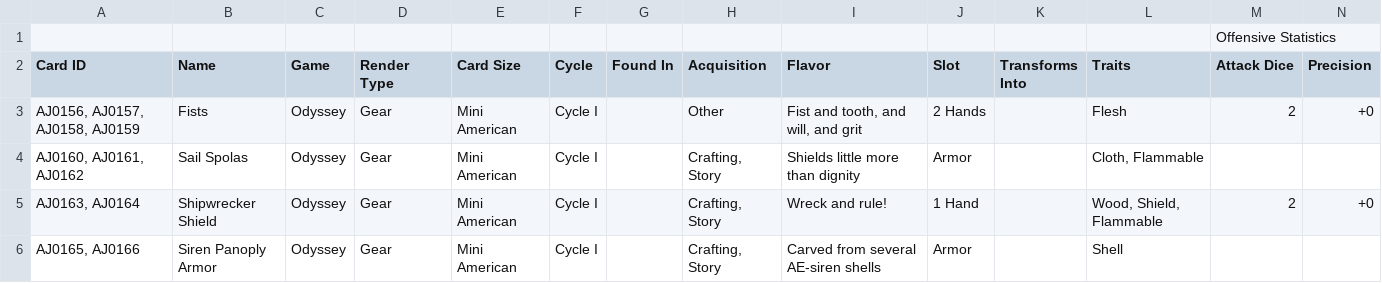
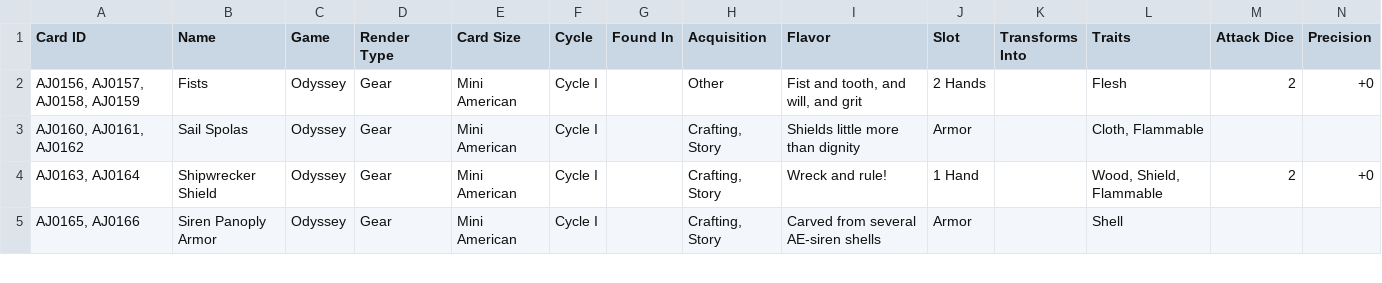
Before and after one commit to AedanThornton/atcc-api, a CSV file: data/CSV/gearData.csv, drawn as a sheet; only a part is shown; rows hold the shown columns only; the diff names each change by its address in the sheet, - before the commit and + after, or states it on an @@ line.

```diff
--- a/data/CSV/gearData.csv
+++ b/data/CSV/gearData.csv
-row 1:  |  |  |  |  |  |  |  |  |  |  |  | Offensive Statistics
```
Also changed, not shown: 3 other files.
